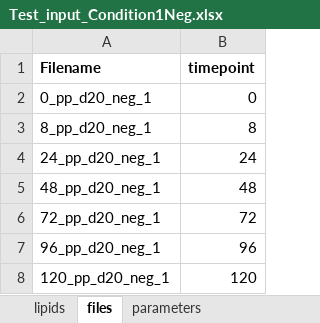
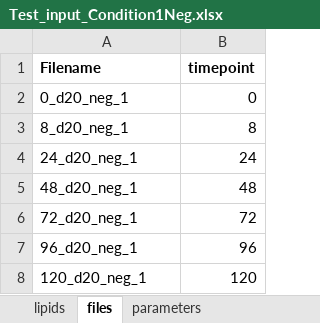
Before and after one commit to sdrogers/lipid_prototype, an Excel workbook: excel_input_files/Test_input_Condition1Neg.xlsx, sheet files, drawn as a sheet; values as stored, in another font and other column widths than the file's, no borders; the diff names each change by its address in the sheet, - before the commit and + after, or states it on an @@ line.

Commit message:
parameterisation

```diff
--- a/excel_input_files/Test_input_Condition1Neg.xlsx (sheet files)
+++ b/excel_input_files/Test_input_Condition1Neg.xlsx (sheet files)
-A2 (Filename): 0_pp_d20_neg_1
+A2 (Filename): 0_d20_neg_1
-A3 (Filename): 8_pp_d20_neg_1
+A3 (Filename): 8_d20_neg_1
-A4 (Filename): 24_pp_d20_neg_1
+A4 (Filename): 24_d20_neg_1
-A5 (Filename): 48_pp_d20_neg_1
+A5 (Filename): 48_d20_neg_1
-A6 (Filename): 72_pp_d20_neg_1
+A6 (Filename): 72_d20_neg_1
-A7 (Filename): 96_pp_d20_neg_1
+A7 (Filename): 96_d20_neg_1
-A8 (Filename): 120_pp_d20_neg_1
+A8 (Filename): 120_d20_neg_1
```
